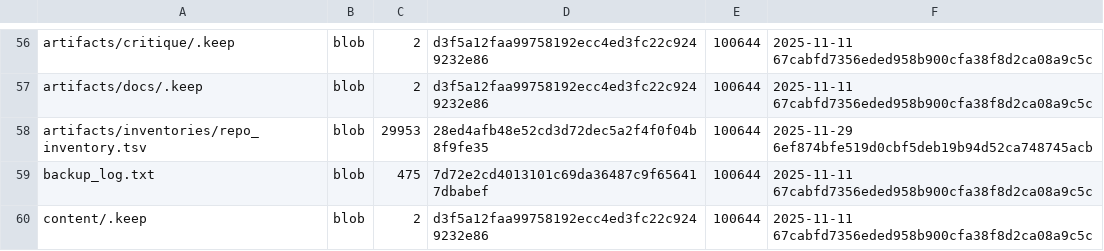
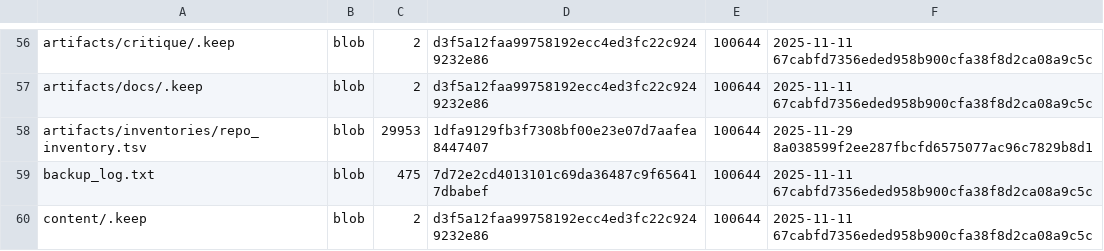
Before and after one commit to aisystant/ecosystem-development, a TSV file: artifacts/inventories/repo_inventory.tsv, drawn as a sheet; only a part is shown, gaps mark what is left out.

Commit message:
chore: add repo inventory

```diff
--- a/artifacts/inventories/repo_inventory.tsv
+++ b/artifacts/inventories/repo_inventory.tsv
@@ -57,3 +57,3 @@ artifacts/critique/.keep	blob	2	d3f5a12faa99758192ecc4ed3fc22c9249232e86	100644
 artifacts/docs/.keep	blob	2	d3f5a12faa99758192ecc4ed3fc22c9249232e86	100644	2025-11-11 67cabfd7356eded958b900cfa38f8d2ca08a9c5c
-artifacts/inventories/repo_inventory.tsv	blob	29953	28ed4afb48e52cd3d72dec5a2f4f0f04b8f9fe35	100644	2025-11-29 6ef874bfe519d0cbf5deb19b94d52ca748745acb
+artifacts/inventories/repo_inventory.tsv	blob	29953	1dfa9129fb3f7308bf00e23e07d7aafea8447407	100644	2025-11-29 8a038599f2ee287fbcfd6575077ac96c7829b8d1
 backup_log.txt	blob	475	7d72e2cd4013101c69da36487c9f656417dbabef	100644	2025-11-11 67cabfd7356eded958b900cfa38f8d2ca08a9c5c
```
